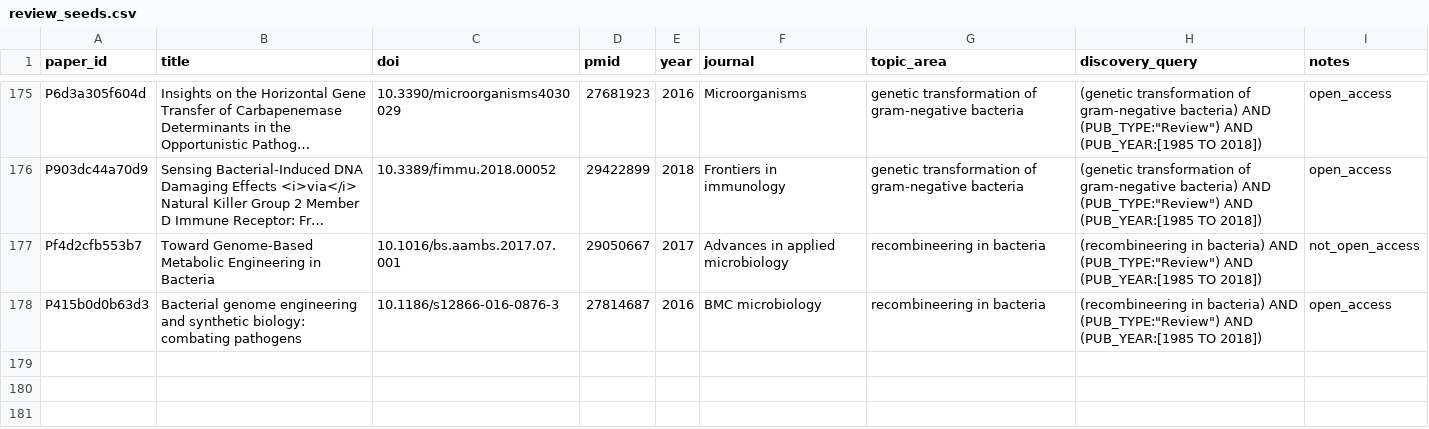
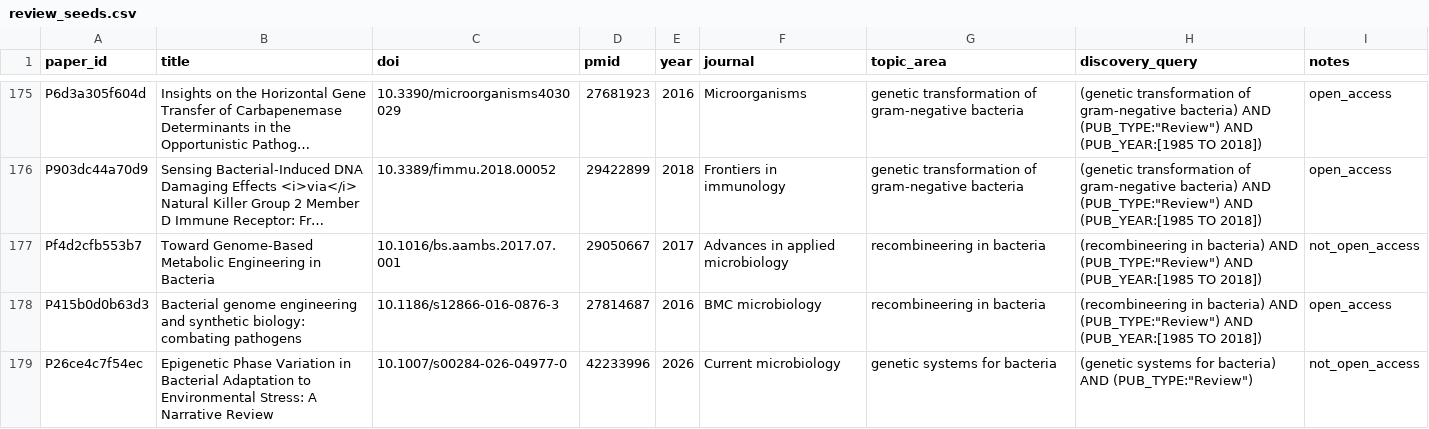
Before and after one commit to helloftroy/genetic_tractability, a CSV file: data/genetic_tractability/review_seeds.csv, drawn as a sheet; only a part is shown, gaps mark what is left out; long unchanged cells end in ….

Commit message:
Merge cluster discovery run with Mac discovery run

```diff
--- a/data/genetic_tractability/review_seeds.csv
+++ b/data/genetic_tractability/review_seeds.csv
@@ -178 +178,2 @@ Pf4d2cfb553b7,Toward Genome-Based Metabolic Engineering in Bacteria,10.1016/bs.
 P415b0d0b63d3,Bacterial genome engineering and synthetic biology: combating pathogens,10.1186/s12866-016-0876-3,27814687,2016,BMC microbiology,recombineering in bacteria,"(recombineering in bacteria) AND (PUB_TYPE:""Review"") AND (PUB_YEAR:[1985 TO 2018])",open_access
+P26ce4c7f54ec,Epigenetic Phase Variation in Bacterial Adaptation to Environmental Stress: A Narrative Review,10.1007/s00284-026-04977-0,42233996,2026,Current microbiology,genetic systems for bacteria,"(genetic systems for bacteria) AND (PUB_TYPE:""Review"")",not_open_access
```
Also changed, not shown: 1 other file.
